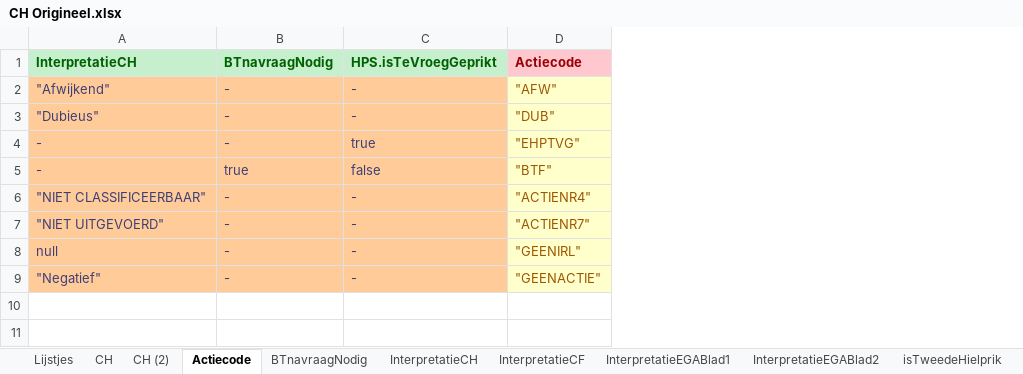
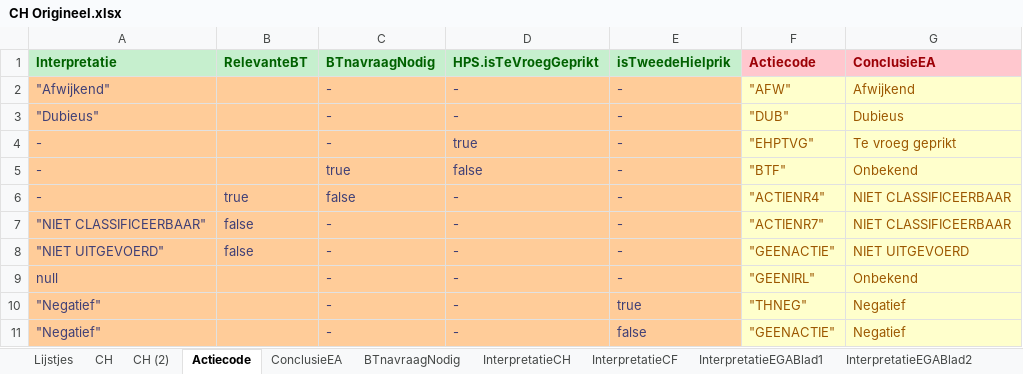
Before and after one commit to hanjoosten/KOGITO-8362, an Excel workbook: src/main/resources/nhs-dmn/OriginelenVoorBusiness/CH Origineel.xlsx, sheet Actiecode, drawn as a sheet; values as stored, in another font and other column widths than the file's, no borders; addresses are those after the commit; the diff names each change by its address in the sheet, - before the commit and + after, or states it on an @@ line.

```diff
--- a/src/main/resources/nhs-dmn/OriginelenVoorBusiness/CH Origineel.xlsx (sheet Actiecode)
+++ b/src/main/resources/nhs-dmn/OriginelenVoorBusiness/CH Origineel.xlsx (sheet Actiecode)
+sheet tab: ConclusieEA
+column B (RelevanteBT), rows 7-8: false | false
+column E (isTweedeHielprik), rows 2-5: all -; rows 7-9: all -; row 11: false
+column G (ConclusieEA), rows 2-5: Afwijkend | Dubieus | Te vroeg geprikt | Onbekend; rows 7-9: NIET CLASSIFICEERBAAR | NIET UITGEVOERD | Onbekend; row 11: Negatief
-A1: InterpretatieCH
+A1: Interpretatie
+row 6: - | true | false | - | - | "ACTIENR4" | NIET CLASSIFICEERBAAR
-F7 (Actiecode): "ACTIENR4"
+F7 (Actiecode): "ACTIENR7"
-F8 (Actiecode): "ACTIENR7"
+F8 (Actiecode): "GEENACTIE"
+row 10: "Negatief" |  | - | - | true | "THNEG" | Negatief
```
Also changed, not shown: sheet InterpretatieCH, sheet Lijstjes, hidden cells, 4 other files.
